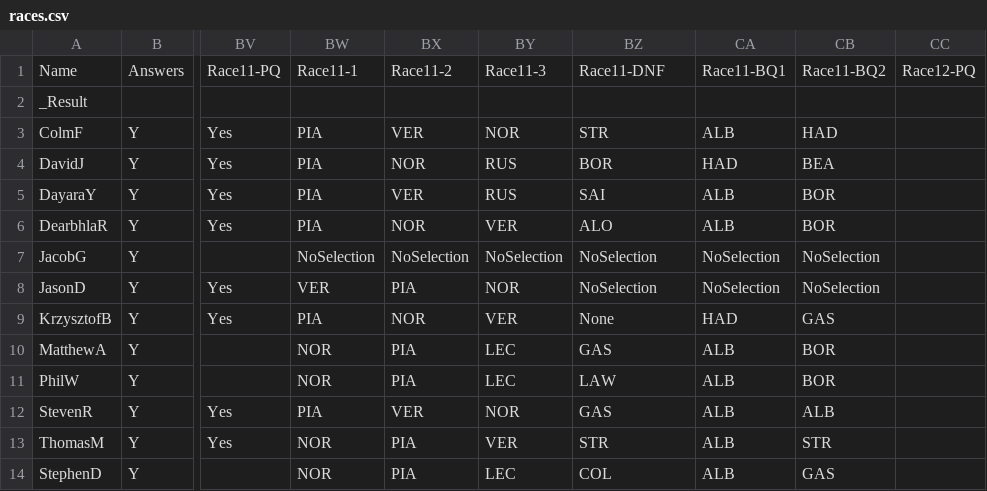
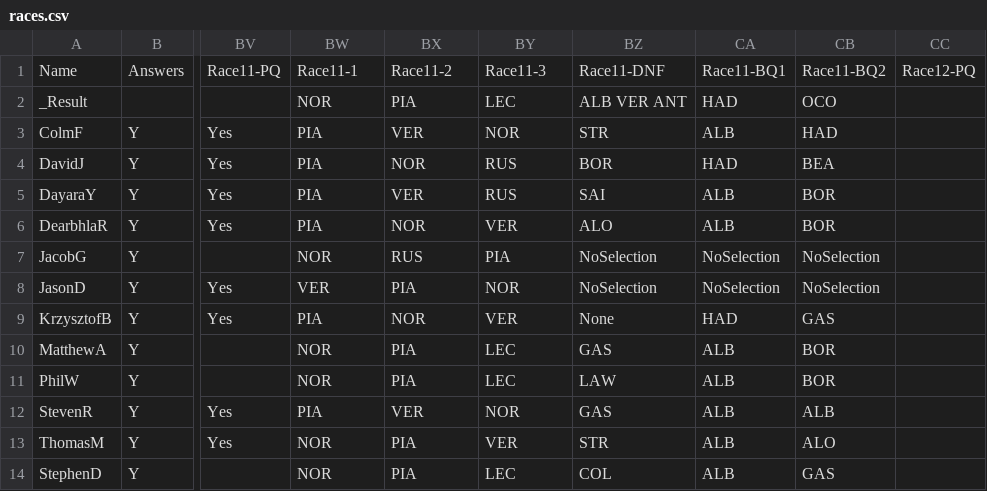
Before and after one commit to DaveJord/F1Comp, a CSV file: races.csv, drawn as a sheet; only a part is shown, gaps mark what is left out; the diff names each change by its address in the sheet, - before the commit and + after, or states it on an @@ line.

```diff
--- a/races.csv
+++ b/races.csv
-BW2: (empty)
+BW2: NOR
-BX2: (empty)
+BX2: PIA
-BY2: (empty)
+BY2: LEC
-BZ2: (empty)
+BZ2: ALB VER ANT
-CA2: (empty)
+CA2: HAD
-CB2: (empty)
+CB2: OCO
-BW7: NoSelection
+BW7: NOR
-BX7: NoSelection
+BX7: RUS
-BY7: NoSelection
+BY7: PIA
-CB13: STR
+CB13: ALO
```
Also changed, not shown: Leaderboard.csv.
